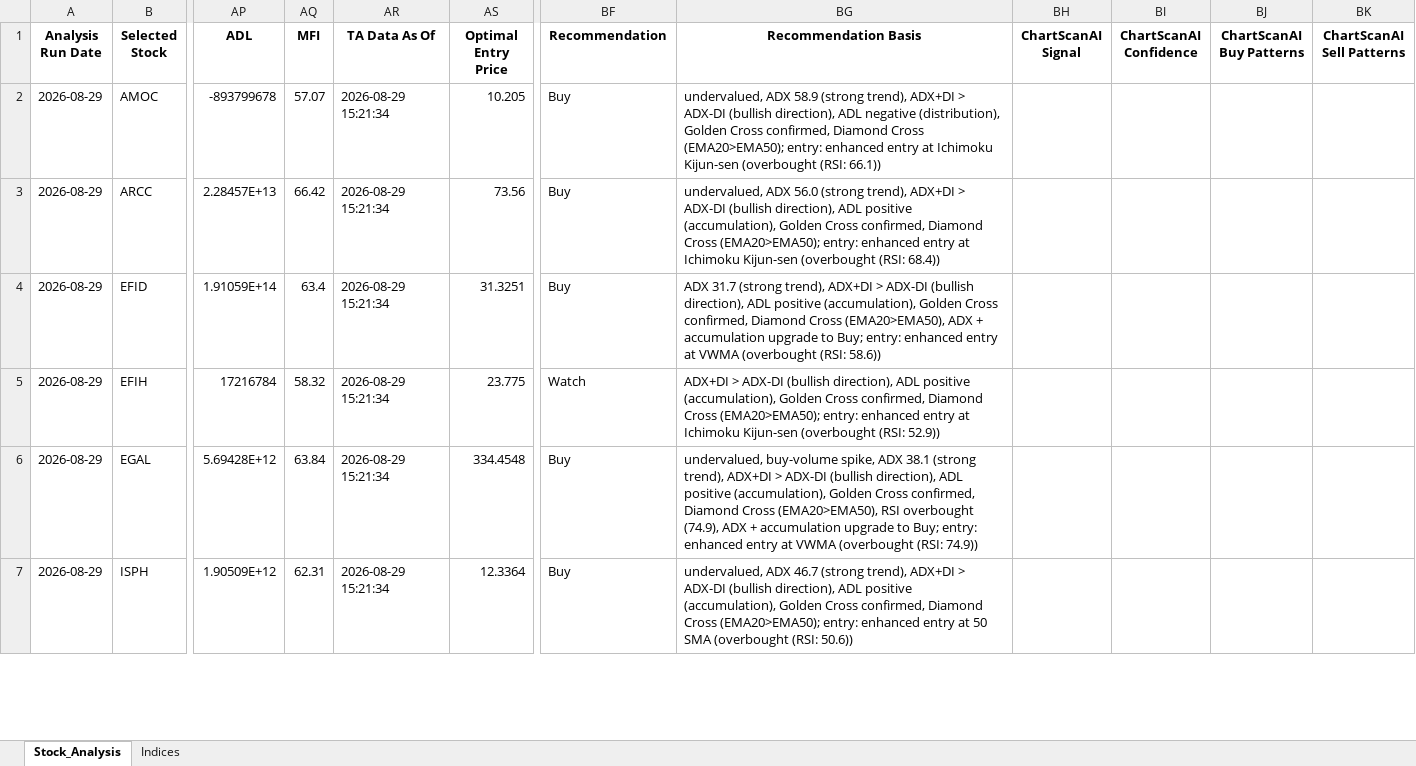
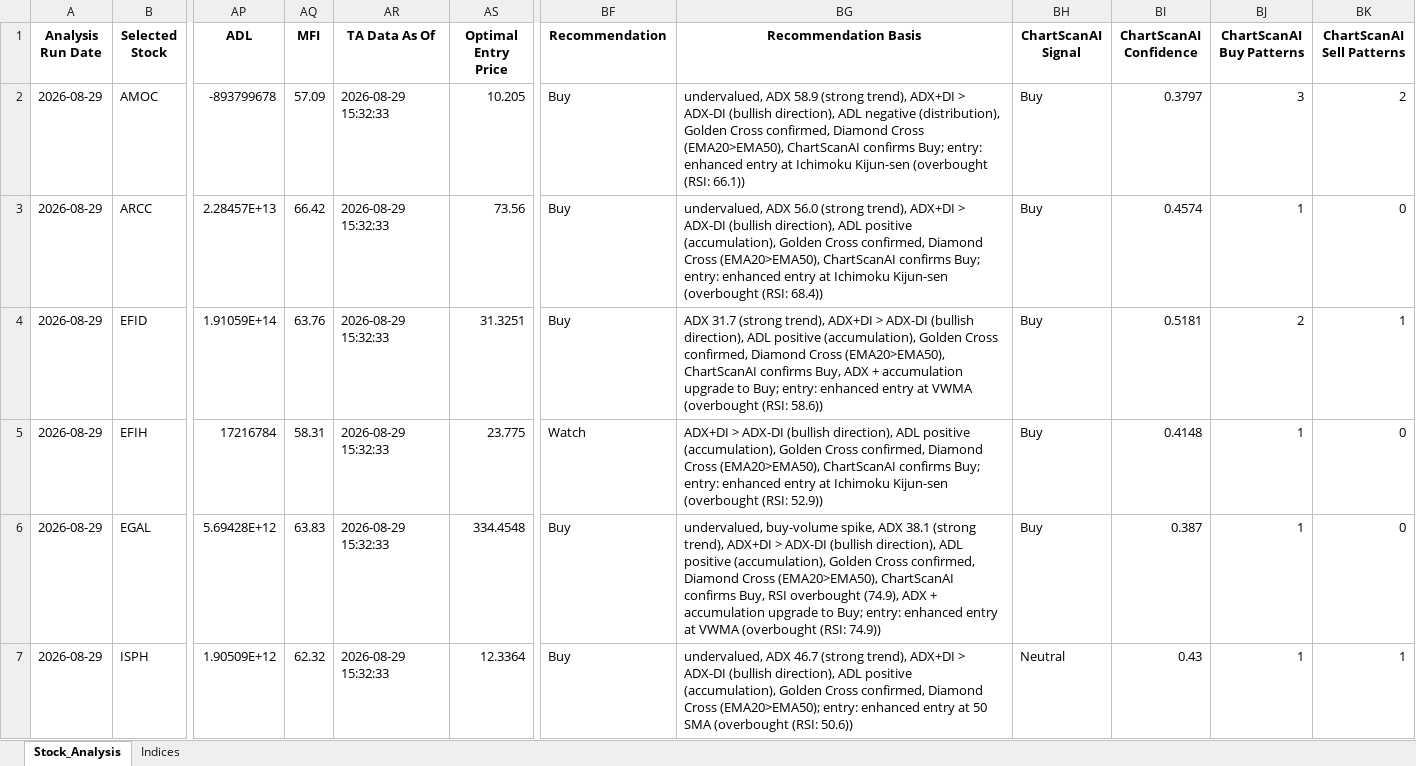
Before and after one commit to ARa2of/egx-stock-analysis, an Excel workbook: Stock_Analysis_Output.xlsx, sheet Stock_Analysis, drawn as a sheet; only a part is shown, gaps mark what is left out; values as stored, in another font and other column widths than the file's, no borders; the diff covers the shown part only; the diff names each change by its address in the sheet, - before the commit and + after, or states it on an @@ line.

```diff
--- a/Stock_Analysis_Output.xlsx (sheet Stock_Analysis)
+++ b/Stock_Analysis_Output.xlsx (sheet Stock_Analysis)
-AQ2 (MFI): 57.07
+AQ2 (MFI): 57.09
-AR2:AR7 (TA Data As Of): 2026-08-29 15:21:34
+AR2:AR7 (TA Data As Of): 2026-08-29 15:32:33
-BG2 (Recommendation Basis): …Diamond Cross (EMA20>EMA50); entry: enhanced…
+BG2 (Recommendation Basis): …Diamond Cross (EMA20>EMA50), ChartScanAI confirms Buy; entry: enhanced…
-BH2:BH6 (ChartScanAI Signal): (empty)
+BH2:BH6 (ChartScanAI Signal): Buy
-BI2 (ChartScanAI Confidence): (empty)
+BI2 (ChartScanAI Confidence): 0.3797
-BJ2 (ChartScanAI Buy Patterns): (empty)
+BJ2 (ChartScanAI Buy Patterns): 3
-BK2 (ChartScanAI Sell Patterns): (empty)
+BK2 (ChartScanAI Sell Patterns): 2
-BG3 (Recommendation Basis): …Diamond Cross (EMA20>EMA50); entry: enhanced…
+BG3 (Recommendation Basis): …Diamond Cross (EMA20>EMA50), ChartScanAI confirms Buy; entry: enhanced…
-BI3 (ChartScanAI Confidence): (empty)
+BI3 (ChartScanAI Confidence): 0.4574
-BJ3 (ChartScanAI Buy Patterns): (empty)
+BJ3 (ChartScanAI Buy Patterns): 1
-BK3 (ChartScanAI Sell Patterns): (empty)
+BK3 (ChartScanAI Sell Patterns): 0
-AQ4 (MFI): 63.4
+AQ4 (MFI): 63.76
-BG4 (Recommendation Basis): …Cross (EMA20>EMA50), ADX +…
+BG4 (Recommendation Basis): …Cross (EMA20>EMA50), ChartScanAI confirms Buy, ADX +…
-BI4 (ChartScanAI Confidence): (empty)
+BI4 (ChartScanAI Confidence): 0.5181
-BJ4 (ChartScanAI Buy Patterns): (empty)
+BJ4 (ChartScanAI Buy Patterns): 2
-BK4 (ChartScanAI Sell Patterns): (empty)
+BK4 (ChartScanAI Sell Patterns): 1
-AQ5 (MFI): 58.32
+AQ5 (MFI): 58.31
-BG5 (Recommendation Basis): …Diamond Cross (EMA20>EMA50); entry: enhanced…
+BG5 (Recommendation Basis): …Diamond Cross (EMA20>EMA50), ChartScanAI confirms Buy; entry: enhanced…
-BI5 (ChartScanAI Confidence): (empty)
+BI5 (ChartScanAI Confidence): 0.4148
-BJ5:BJ7 (ChartScanAI Buy Patterns): (empty)
+BJ5:BJ7 (ChartScanAI Buy Patterns): 1
-BK5:BK6 (ChartScanAI Sell Patterns): (empty)
+BK5:BK6 (ChartScanAI Sell Patterns): 0
-AQ6 (MFI): 63.84
+AQ6 (MFI): 63.83
-BG6 (Recommendation Basis): …Cross (EMA20>EMA50), RSI overbought…
+BG6 (Recommendation Basis): …Cross (EMA20>EMA50), ChartScanAI confirms Buy, RSI overbought…
-BI6 (ChartScanAI Confidence): (empty)
+BI6 (ChartScanAI Confidence): 0.387
-AQ7 (MFI): 62.31
+AQ7 (MFI): 62.32
-BH7 (ChartScanAI Signal): (empty)
+BH7 (ChartScanAI Signal): Neutral
-BI7 (ChartScanAI Confidence): (empty)
+BI7 (ChartScanAI Confidence): 0.43
-BK7 (ChartScanAI Sell Patterns): (empty)
+BK7 (ChartScanAI Sell Patterns): 1
```
Also changed, not shown: 346 edited cells elsewhere in this sheet, sheet Indices, 1 other file.
